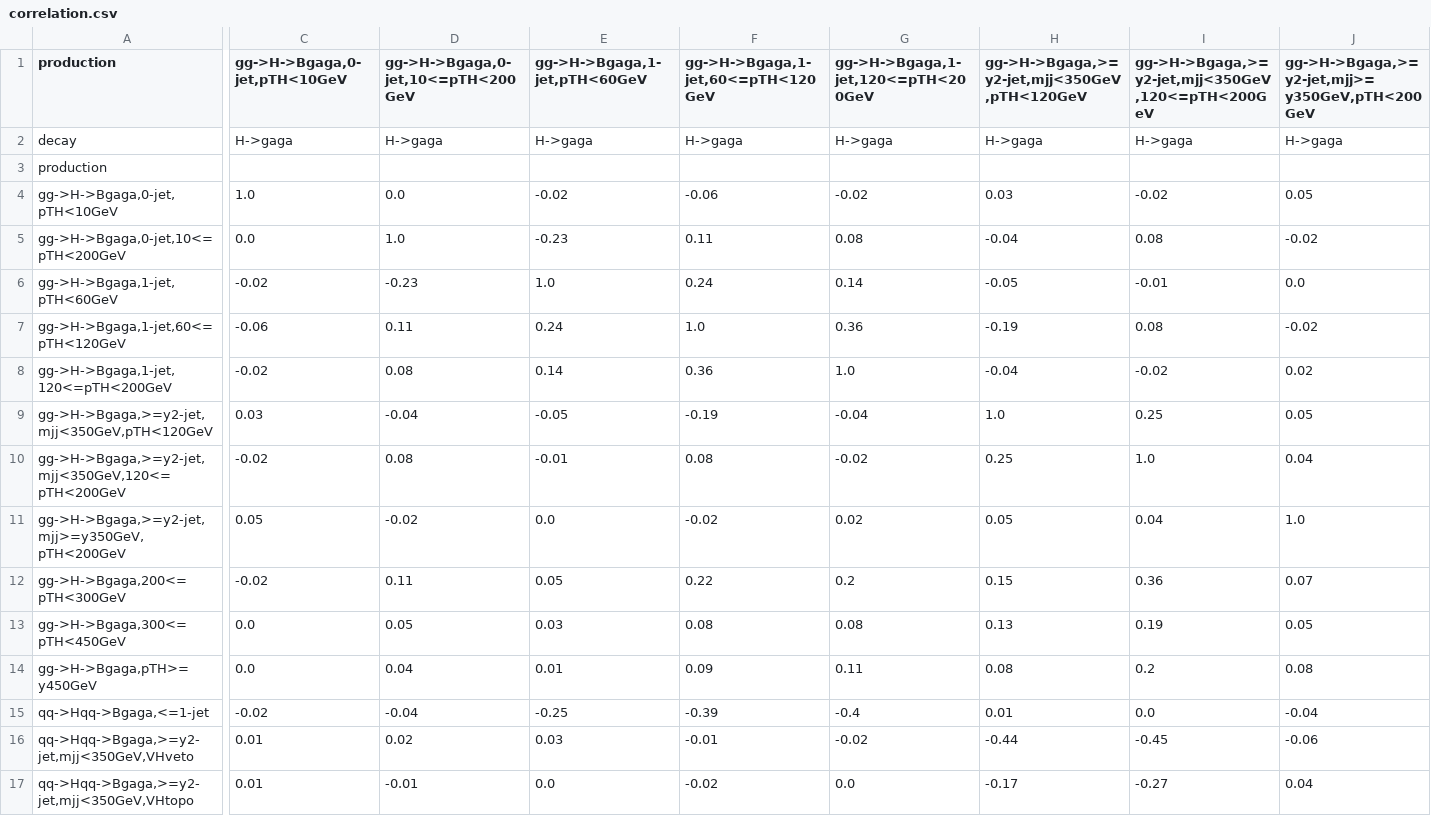
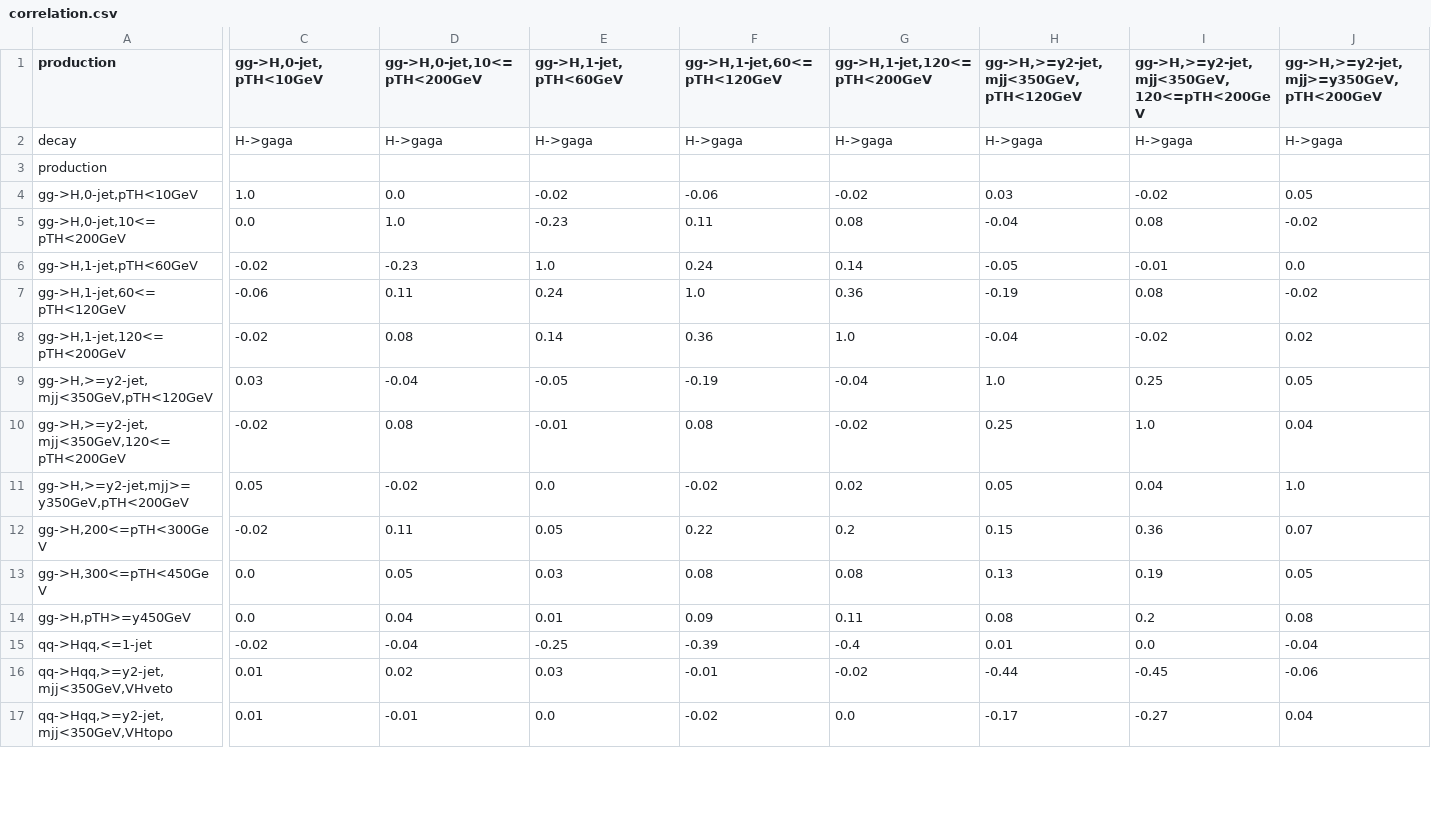
Before and after one commit to dunglvht/Fiteft, a CSV file: data/ATLAS-CONF-2020-053/correlation.csv, drawn as a sheet; only a part is shown, gaps mark what is left out; the diff covers the shown part only; the diff names each change by its address in the sheet, - before the commit and + after, or states it on an @@ line.

```diff
--- a/data/ATLAS-CONF-2020-053/correlation.csv
+++ b/data/ATLAS-CONF-2020-053/correlation.csv
-C1: gg->H->Bgaga,0-jet,pTH<10GeV
+C1: gg->H,0-jet,pTH<10GeV
-D1: gg->H->Bgaga,0-jet,10<=pTH<200GeV
+D1: gg->H,0-jet,10<=pTH<200GeV
-E1: gg->H->Bgaga,1-jet,pTH<60GeV
+E1: gg->H,1-jet,pTH<60GeV
-F1: gg->H->Bgaga,1-jet,60<=pTH<120GeV
+F1: gg->H,1-jet,60<=pTH<120GeV
-G1: gg->H->Bgaga,1-jet,120<=pTH<200GeV
+G1: gg->H,1-jet,120<=pTH<200GeV
-H1: gg->H->Bgaga,>=y2-jet,mjj<350GeV,pTH<120GeV
+H1: gg->H,>=y2-jet,mjj<350GeV,pTH<120GeV
-I1: gg->H->Bgaga,>=y2-jet,mjj<350GeV,120<=pTH<200GeV
+I1: gg->H,>=y2-jet,mjj<350GeV,120<=pTH<200GeV
-J1: gg->H->Bgaga,>=y2-jet,mjj>=y350GeV,pTH<200GeV
+J1: gg->H,>=y2-jet,mjj>=y350GeV,pTH<200GeV
-A4 (production): gg->H->Bgaga,0-jet,pTH<10GeV
+A4 (production): gg->H,0-jet,pTH<10GeV
-A5 (production): gg->H->Bgaga,0-jet,10<=pTH<200GeV
+A5 (production): gg->H,0-jet,10<=pTH<200GeV
-A6 (production): gg->H->Bgaga,1-jet,pTH<60GeV
+A6 (production): gg->H,1-jet,pTH<60GeV
-A7 (production): gg->H->Bgaga,1-jet,60<=pTH<120GeV
+A7 (production): gg->H,1-jet,60<=pTH<120GeV
-A8 (production): gg->H->Bgaga,1-jet,120<=pTH<200GeV
+A8 (production): gg->H,1-jet,120<=pTH<200GeV
-A9 (production): gg->H->Bgaga,>=y2-jet,mjj<350GeV,pTH<120GeV
+A9 (production): gg->H,>=y2-jet,mjj<350GeV,pTH<120GeV
-A10 (production): gg->H->Bgaga,>=y2-jet,mjj<350GeV,120<=pTH<200GeV
+A10 (production): gg->H,>=y2-jet,mjj<350GeV,120<=pTH<200GeV
-A11 (production): gg->H->Bgaga,>=y2-jet,mjj>=y350GeV,pTH<200GeV
+A11 (production): gg->H,>=y2-jet,mjj>=y350GeV,pTH<200GeV
-A12 (production): gg->H->Bgaga,200<=pTH<300GeV
+A12 (production): gg->H,200<=pTH<300GeV
-A13 (production): gg->H->Bgaga,300<=pTH<450GeV
+A13 (production): gg->H,300<=pTH<450GeV
-A14 (production): gg->H->Bgaga,pTH>=y450GeV
+A14 (production): gg->H,pTH>=y450GeV
-A15 (production): qq->Hqq->Bgaga,<=1-jet
+A15 (production): qq->Hqq,<=1-jet
-A16 (production): qq->Hqq->Bgaga,>=y2-jet,mjj<350GeV,VHveto
+A16 (production): qq->Hqq,>=y2-jet,mjj<350GeV,VHveto
-A17 (production): qq->Hqq->Bgaga,>=y2-jet,mjj<350GeV,VHtopo
+A17 (production): qq->Hqq,>=y2-jet,mjj<350GeV,VHtopo
```
Also changed, not shown: 64 edited cells elsewhere in this file, data/ATLAS-CONF-2020-053/observable.csv, data/ATLAS-CONF-2020-053/parametrization.csv, 1 other file.
